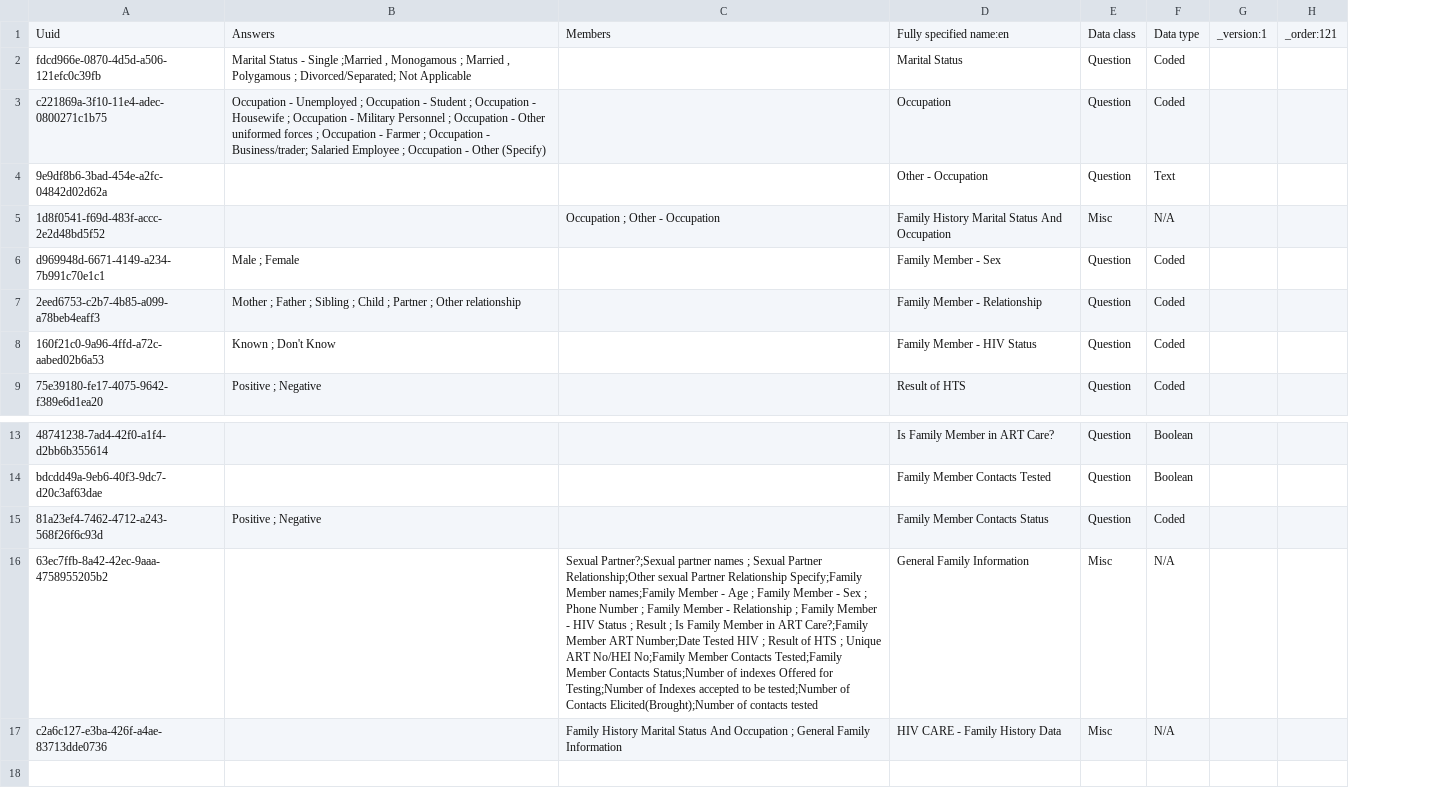
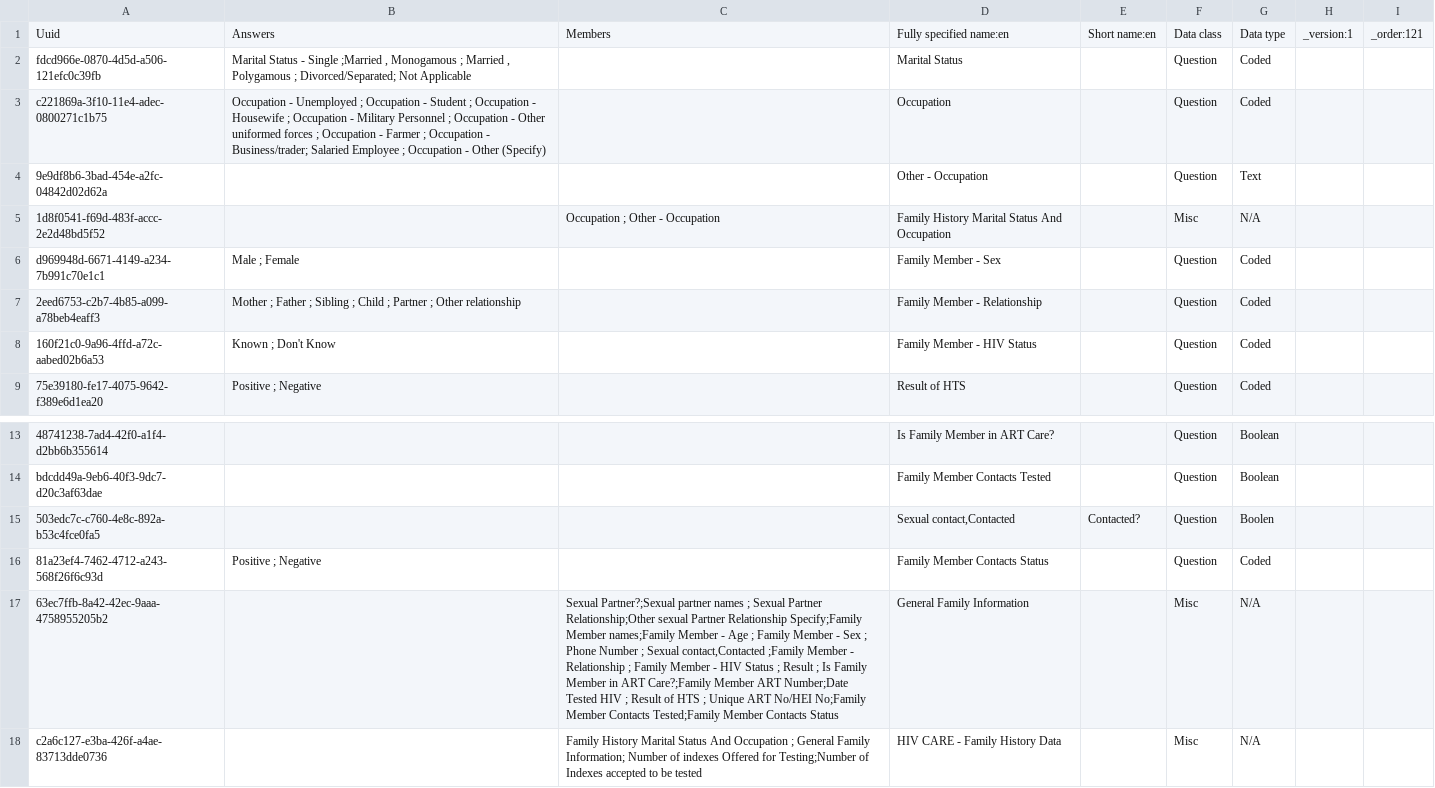
Before and after one commit to IntelliSOFT-Consulting/kspras_metadata, a CSV file: configuration/concepts/hiv_family_history_concept_set.csv, drawn as a sheet; only a part is shown, gaps mark what is left out; addresses are those after the commit; the diff names each change by its address in the sheet, - before the commit and + after, or states it on an @@ line.

Commit message:
added index testing contat field

```diff
--- a/configuration/concepts/hiv_family_history_concept_set.csv
+++ b/configuration/concepts/hiv_family_history_concept_set.csv
+column E, row 1: Short name:en
+row 15: 503edc7c-c760-4e8c-892a-b53c4fce0fa5 |  |  | Sexual contact,Contacted | Contacted? | Question | Boolen
-C17: …Number ; Family Member - Relationship ; Family Member - HIV Status ; Result ; Is Family Member in ART Care?;Family Member ART Number;Date Tested HIV ; Result of HTS ; Unique ART No/HEI No;Family Member Contacts Tested;Family Member Contacts Status;Number of indexes Offered for Testing;Number of Indexes accepted to be tested;Number of Contacts Elicited(Brought);Number of contacts tested
+C17: …Number ; Sexual contact,Contacted ;Family Member - Relationship ; Family Member - HIV Status ; Result ; Is Family Member in ART Care?;Family Member ART Number;Date Tested HIV ; Result of HTS ; Unique ART No/HEI No;Family Member Contacts Tested;Family Member Contacts Status
-C18: …General Family Information
+C18: …General Family Information; Number of indexes Offered for Testing;Number of Indexes accepted to be tested
```
Also changed, not shown: configuration/concepts/hiv_family_history_concepts.csv.
